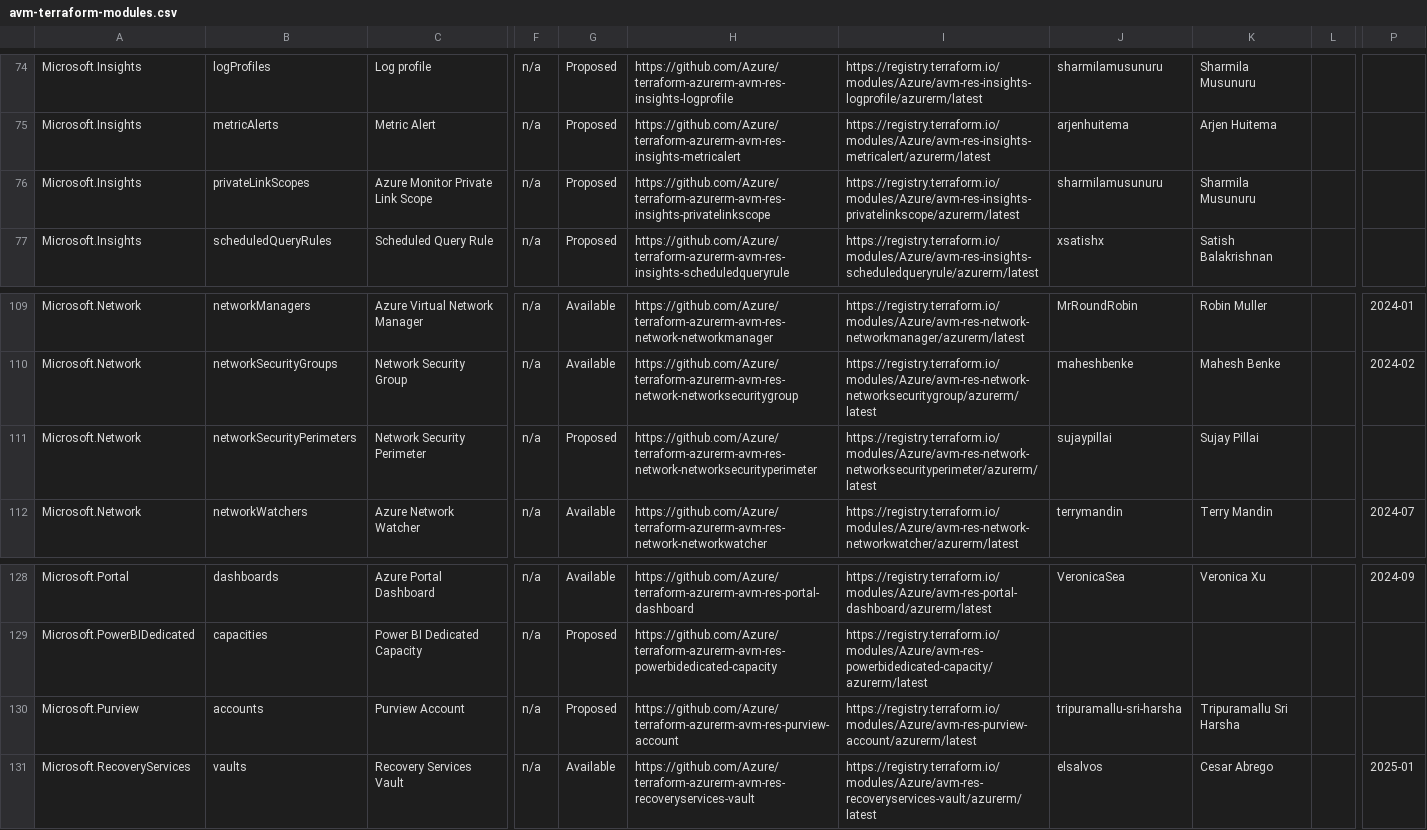
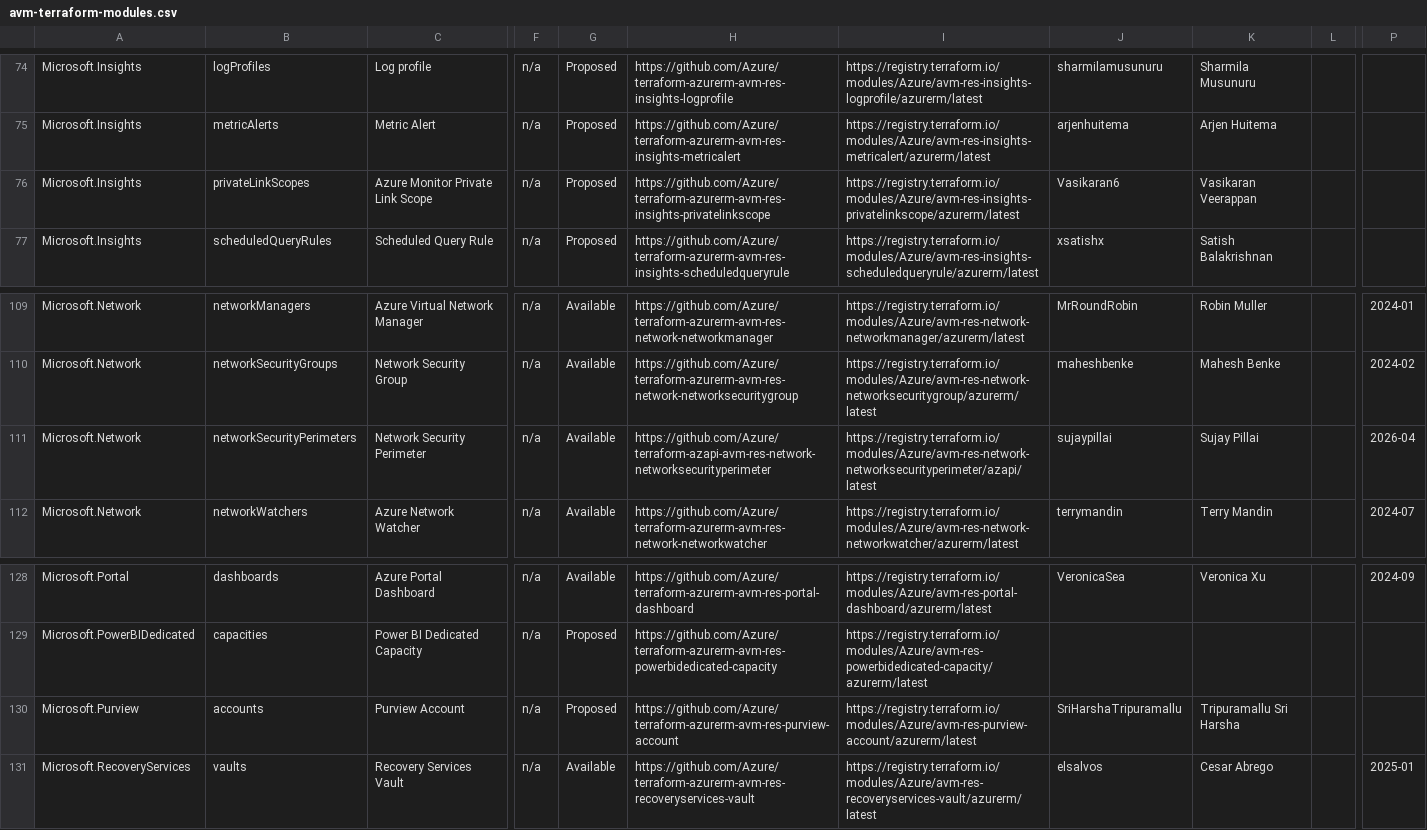
Before and after one commit to jeromeecho/azure-agentic-infraops-accelerator-workshop, a CSV file: .github/data/avm-terraform-modules.csv, drawn as a sheet; only a part is shown, gaps mark what is left out; the diff names each change by its address in the sheet, - before the commit and + after, or states it on an @@ line.

```diff
--- a/.github/data/avm-terraform-modules.csv
+++ b/.github/data/avm-terraform-modules.csv
-J76: sharmilamusunuru
+J76: Vasikaran6
-K76: Sharmila Musunuru
+K76: Vasikaran Veerappan
-G111: Proposed
+G111: Available
-H111: https://github.com/Azure/terraform-azurerm-avm-res-network-networksecurityperimeter
+H111: https://github.com/Azure/terraform-azapi-avm-res-network-networksecurityperimeter
-I111: https://registry.terraform.io/modules/Azure/avm-res-network-networksecurityperimeter/azurerm/latest
+I111: https://registry.terraform.io/modules/Azure/avm-res-network-networksecurityperimeter/azapi/latest
-P111: (empty)
+P111: 2026-04
-J130: tripuramallu-sri-harsha
+J130: SriHarshaTripuramallu
```
Also changed, not shown: .github/data/avm-bicep-modules.csv, 2 other files.
